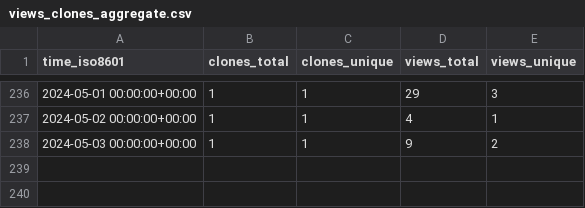
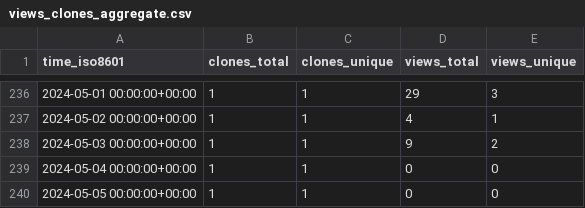
Before and after one commit to OSU-Nowlab/MPI4DL, a CSV file: OSU-Nowlab/MPI4DL/ghrs-data/views_clones_aggregate.csv, drawn as a sheet; only a part is shown, gaps mark what is left out; the diff names each change by its address in the sheet, - before the commit and + after, or states it on an @@ line.

```diff
--- a/OSU-Nowlab/MPI4DL/ghrs-data/views_clones_aggregate.csv
+++ b/OSU-Nowlab/MPI4DL/ghrs-data/views_clones_aggregate.csv
+row 239: 2024-05-04 00:00:00+00:00 | 1 | 1 | 0 | 0
+row 240: 2024-05-05 00:00:00+00:00 | 1 | 1 | 0 | 0
```
Also changed, not shown: 1 other file.
